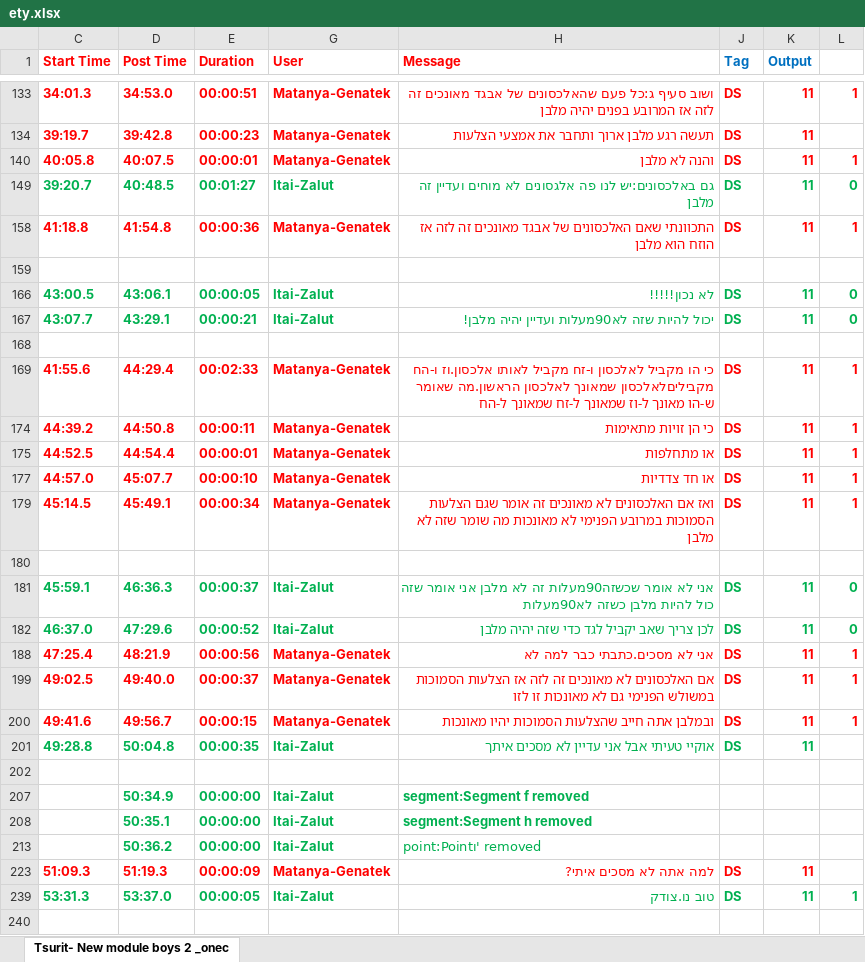
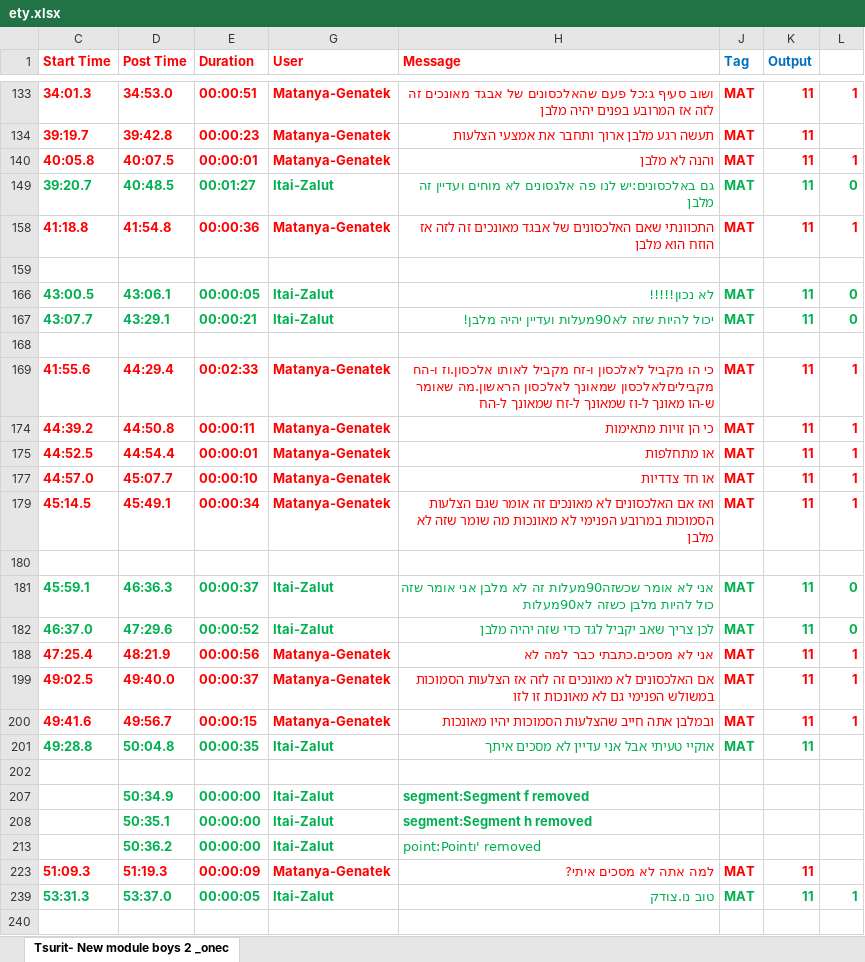
Before and after one commit to RotemWald/vcs-alerter, an Excel workbook: resources/ety.xlsx, sheet Tsurit- New module boys 2 _onec, drawn as a sheet; only a part is shown, gaps mark what is left out; values as stored, in another font and other column widths than the file's, no borders; the diff covers the shown part only; the diff names each change by its address in the sheet, - before the commit and + after, or states it on an @@ line.

```diff
--- a/resources/ety.xlsx (sheet Tsurit- New module boys 2 _onec)
+++ b/resources/ety.xlsx (sheet Tsurit- New module boys 2 _onec)
-J133:J134 (Tag): DS
+J133:J134 (Tag): MAT
-J140 (Tag): DS
+J140 (Tag): MAT
-J149 (Tag): DS
+J149 (Tag): MAT
-J158 (Tag): DS
+J158 (Tag): MAT
-J166:J167 (Tag): DS
+J166:J167 (Tag): MAT
-J169 (Tag): DS
+J169 (Tag): MAT
-J174:J175 (Tag): DS
+J174:J175 (Tag): MAT
-J177 (Tag): DS
+J177 (Tag): MAT
-J179 (Tag): DS
+J179 (Tag): MAT
-J181:J182 (Tag): DS
+J181:J182 (Tag): MAT
-J188 (Tag): DS
+J188 (Tag): MAT
-J199:J201 (Tag): DS
+J199:J201 (Tag): MAT
-J223 (Tag): DS
+J223 (Tag): MAT
-J239 (Tag): DS
+J239 (Tag): MAT
```
Also changed, not shown: 35 edited cells elsewhere in this sheet, resources/asaf.xlsx, resources/avia.xlsx, 28 other files.
